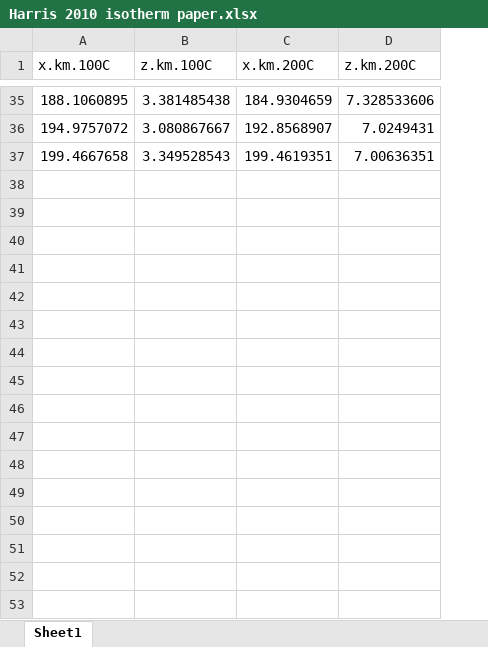
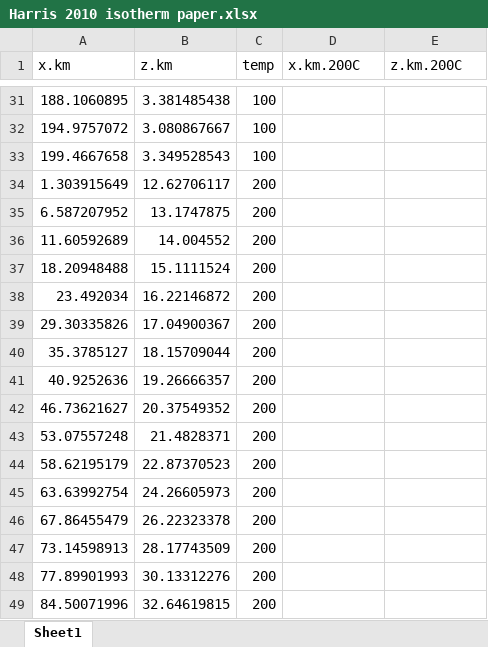
Before and after one commit to adsteen/cell_depth_integration, an Excel workbook: data/Harris 2010 isotherm paper.xlsx, sheet Sheet1, drawn as a sheet; only a part is shown, gaps mark what is left out; values as stored, in another font and other column widths than the file's, no borders; charts and pictures not drawn; addresses are those after the commit; the diff covers the shown part only; the diff names each change by its address in the sheet, - before the commit and + after, or states it on an @@ line.

```diff
--- a/data/Harris 2010 isotherm paper.xlsx (sheet Sheet1)
+++ b/data/Harris 2010 isotherm paper.xlsx (sheet Sheet1)
+column C (temp), rows 31-33: all 100
-A1: x.km.100C
+A1: x.km
-B1: z.km.100C
+B1: z.km
-D31 (x.km.200C): 184.9304659
+D31 (x.km.200C): (empty)
-E31 (z.km.200C): 7.328533606
+E31 (z.km.200C): (empty)
-D32 (x.km.200C): 192.8568907
+D32 (x.km.200C): (empty)
-E32 (z.km.200C): 7.0249431
+E32 (z.km.200C): (empty)
-D33 (x.km.200C): 199.4619351
+D33 (x.km.200C): (empty)
-E33 (z.km.200C): 7.00636351
+E33 (z.km.200C): (empty)
+row 34: 1.303915649 | 12.62706117 | 200
+row 35: 6.587207952 | 13.1747875 | 200
+row 36: 11.60592689 | 14.004552 | 200
+row 37: 18.20948488 | 15.1111524 | 200
+row 38: 23.492034 | 16.22146872 | 200
+row 39: 29.30335826 | 17.04900367 | 200
+row 40: 35.3785127 | 18.15709044 | 200
+row 41: 40.9252636 | 19.26666357 | 200
+row 42: 46.73621627 | 20.37549352 | 200
+row 43: 53.07557248 | 21.4828371 | 200
+row 44: 58.62195179 | 22.87370523 | 200
+row 45: 63.63992754 | 24.26605973 | 200
+row 46: 67.86455479 | 26.22323378 | 200
+row 47: 73.14598913 | 28.17743509 | 200
+row 48: 77.89901993 | 30.13312276 | 200
+row 49: 84.50071996 | 32.64619815 | 200
```
Also changed, not shown: 20 added rows, 4 removed rows and 58 edited cells elsewhere in this sheet, charts or pictures, 1 other file.
